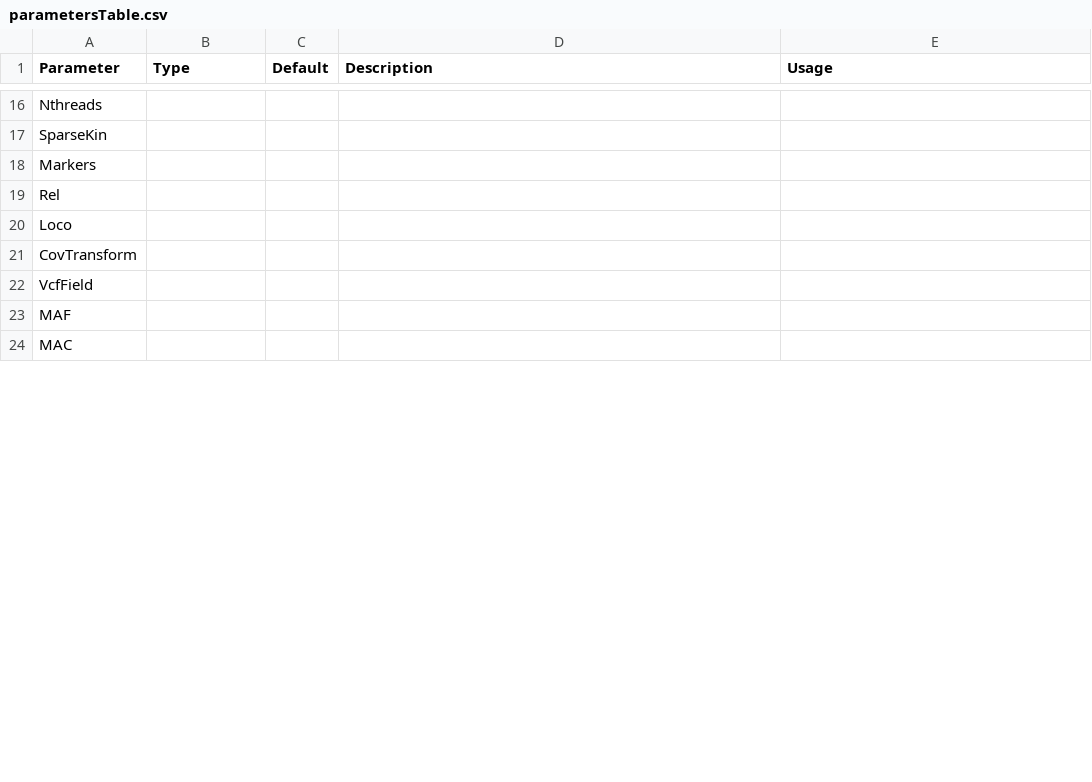
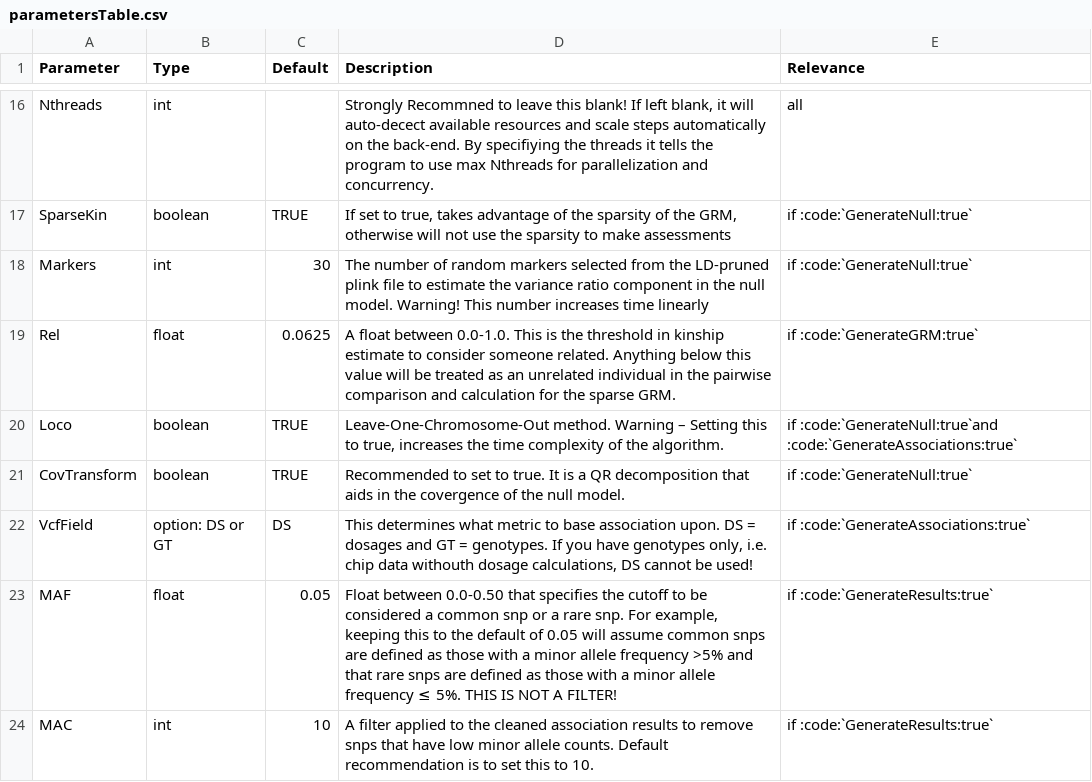
Before and after one commit to tbrunetti/SAIGE-BRUSH, a CSV file: docs/source/parametersTable.csv, drawn as a sheet; only a part is shown, gaps mark what is left out; the diff covers the shown part only; the diff names each change by its address in the sheet, - before the commit and + after, or states it on an @@ line.

```diff
--- a/docs/source/parametersTable.csv
+++ b/docs/source/parametersTable.csv
-E1: Usage
+E1: Relevance
-B16 (Type): (empty)
+B16 (Type): int
-D16 (Description): (empty)
+D16 (Description): Strongly Recommned to leave this blank! If left blank, it will auto-decect available resources and scale steps automatically on the back-end. By specifiying the threads it tells the program to use max Nthreads for parallelization and concurrency.
-E16 (Relevance): (empty)
+E16 (Relevance): all
-B17 (Type): (empty)
+B17 (Type): boolean
-C17 (Default): (empty)
+C17 (Default): TRUE
-D17 (Description): (empty)
+D17 (Description): If set to true, takes advantage of the sparsity of the GRM, otherwise will not use the sparsity to make assessments
-E17:E18 (Relevance): (empty)
+E17:E18 (Relevance): if :code:`GenerateNull:true`
-B18 (Type): (empty)
+B18 (Type): int
-C18 (Default): (empty)
+C18 (Default): 30
-D18 (Description): (empty)
+D18 (Description): The number of random markers selected from the LD-pruned plink file to estimate the variance ratio component in the null model. Warning! This number increases time linearly
-B19 (Type): (empty)
+B19 (Type): float
-C19 (Default): (empty)
+C19 (Default): 0.0625
-D19 (Description): (empty)
+D19 (Description): A float between 0.0-1.0. This is the threshold in kinship estimate to consider someone related. Anything below this value will be treated as an unrelated individual in the pairwise comparison and calculation for the sparse GRM.
-E19 (Relevance): (empty)
+E19 (Relevance): if :code:`GenerateGRM:true`
-B20:B21 (Type): (empty)
+B20:B21 (Type): boolean
-C20:C21 (Default): (empty)
+C20:C21 (Default): TRUE
-D20 (Description): (empty)
+D20 (Description): Leave-One-Chromosome-Out method. Warning – Setting this to true, increases the time complexity of the algorithm.
-E20 (Relevance): (empty)
+E20 (Relevance): if :code:`GenerateNull:true`and :code:`GenerateAssociations:true`
-D21 (Description): (empty)
+D21 (Description): Recommended to set to true. It is a QR decomposition that aids in the covergence of the null model.
-E21 (Relevance): (empty)
+E21 (Relevance): if :code:`GenerateNull:true`
-B22 (Type): (empty)
+B22 (Type): option: DS or GT
-C22 (Default): (empty)
+C22 (Default): DS
-D22 (Description): (empty)
+D22 (Description): This determines what metric to base association upon. DS = dosages and GT = genotypes. If you have genotypes only, i.e. chip data withouth dosage calculations, DS cannot be used!
-E22 (Relevance): (empty)
+E22 (Relevance): if :code:`GenerateAssociations:true`
-B23 (Type): (empty)
+B23 (Type): float
-C23 (Default): (empty)
+C23 (Default): 0.05
-D23 (Description): (empty)
+D23 (Description): Float between 0.0-0.50 that specifies the cutoff to be considered a common snp or a rare snp. For example, keeping this to the default of 0.05 will assume common snps are defined as those with a minor allele frequency >5% and that rare snps are defined as those with a minor allele frequency ≤ 5%. THIS IS NOT A FILTER!
-E23:E24 (Relevance): (empty)
+E23:E24 (Relevance): if :code:`GenerateResults:true`
-B24 (Type): (empty)
+B24 (Type): int
-C24 (Default): (empty)
+C24 (Default): 10
-D24 (Description): (empty)
+D24 (Description): A filter applied to the cleaned association results to remove snps that have low minor allele counts. Default recommendation is to set this to 10.
```
Also changed, not shown: 69 edited cells elsewhere in this file, 46 other files.
